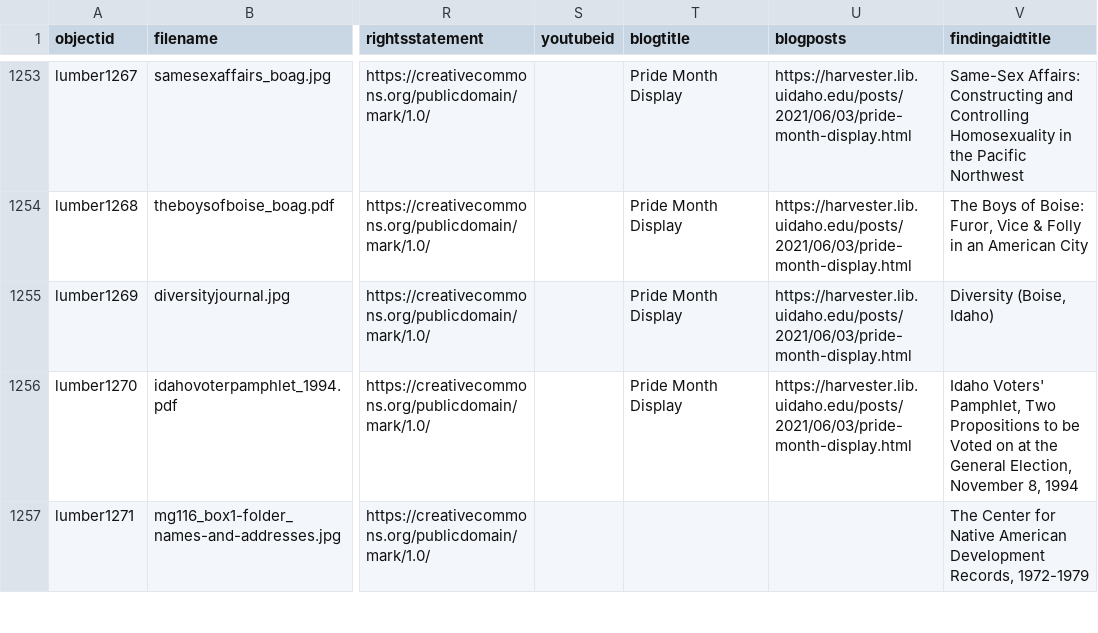
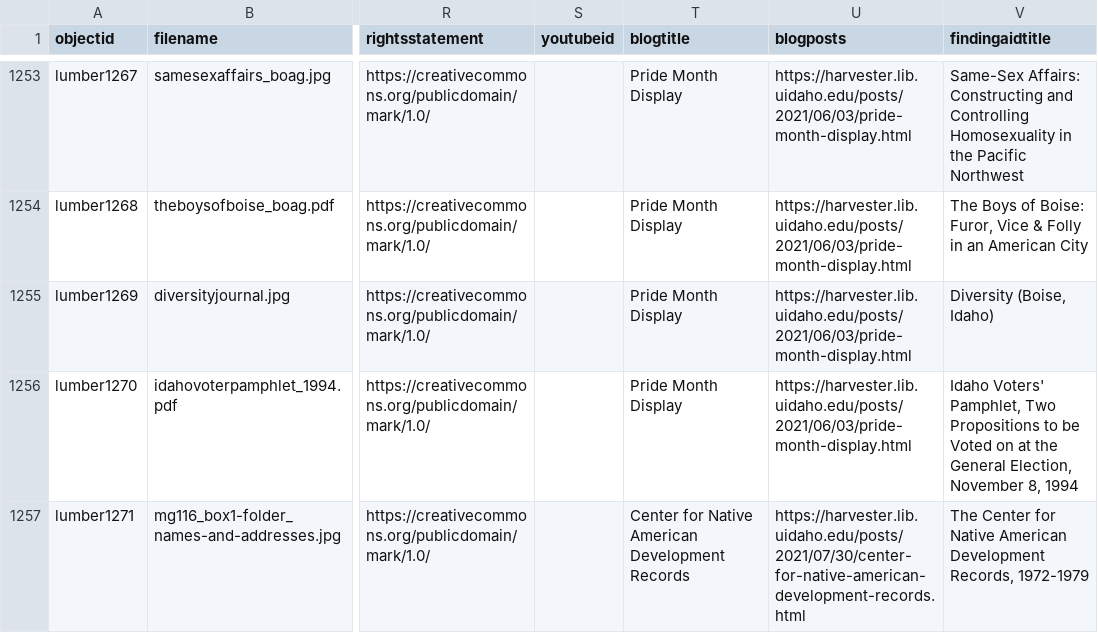
Before and after one commit to uidaholib/spec-lumber, a CSV file: _data/lumber.csv, drawn as a sheet; only a part is shown, gaps mark what is left out; the diff covers the shown part only; the diff names each change by its address in the sheet, - before the commit and + after, or states it on an @@ line.

Commit message:
updated title

```diff
--- a/_data/lumber.csv
+++ b/_data/lumber.csv
-T1257 (blogtitle): (empty)
+T1257 (blogtitle): Center for Native American Development Records
-U1257 (blogposts): (empty)
+U1257 (blogposts): https://harvester.lib.uidaho.edu/posts/2021/07/30/center-for-native-american-development-records.html
```
Also changed, not shown: 10 edited cells elsewhere in this file.
